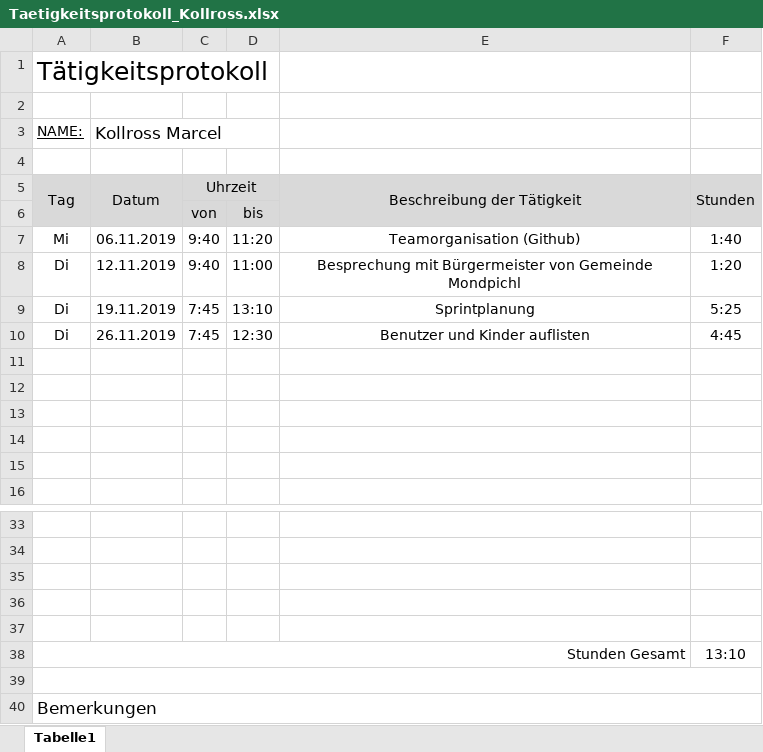
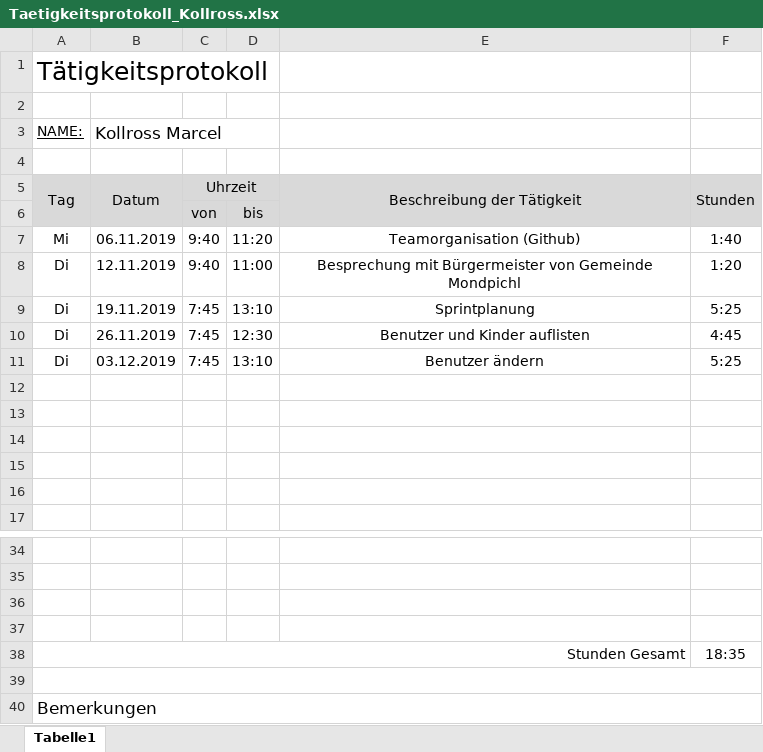
Before and after one commit to AlexanderReiter/Ferienspa-, an Excel workbook: Taetigkeitsprotokolle/Taetigkeitsprotokoll_Kollross.xlsx, sheet Tabelle1, drawn as a sheet; only a part is shown, gaps mark what is left out; values as stored, in another font and other column widths than the file's, no borders; charts and pictures not drawn; removed rows and columns are numbered as before the commit, all else as after; the diff names each change by its address in the sheet, - before the commit and + after, or states it on an @@ line.

Commit message:
Taetigkeitsprotokoll

```diff
--- a/Taetigkeitsprotokolle/Taetigkeitsprotokoll_Kollross.xlsx (sheet Tabelle1)
+++ b/Taetigkeitsprotokolle/Taetigkeitsprotokoll_Kollross.xlsx (sheet Tabelle1)
+row 11: Di | 03.12.2019 | 7:45 | 13:10 | Benutzer ändern | 5:25
-row 37: (empty)
-F38: 13:10
+F38: 18:35
```
Also changed, not shown: formulas that keep their value, charts or pictures.
